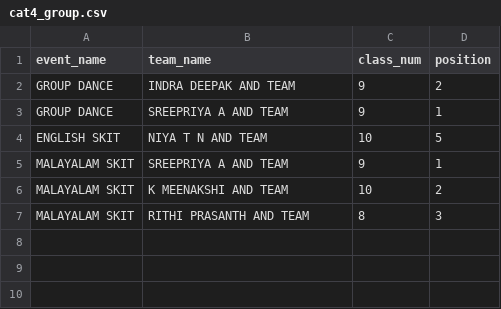
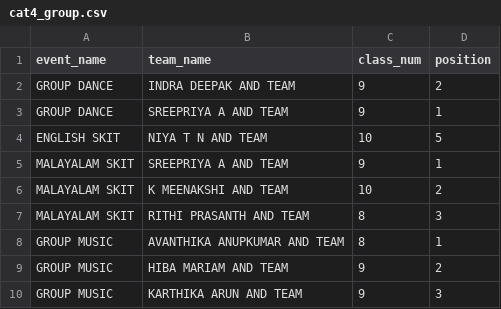
Before and after one commit to BVBIJK/Sameeksha, a CSV file: cat4_group.csv, drawn as a sheet.

Commit message:
Update cat4_group.csv

```diff
--- a/cat4_group.csv
+++ b/cat4_group.csv
@@ -7 +7,4 @@ MALAYALAM SKIT,K MEENAKSHI AND TEAM,10,2
 MALAYALAM SKIT,RITHI PRASANTH AND TEAM,8,3
+GROUP MUSIC,AVANTHIKA ANUPKUMAR AND TEAM,8,1
+GROUP MUSIC,HIBA MARIAM AND TEAM,9,2
+GROUP MUSIC,KARTHIKA ARUN AND TEAM,9,3
```
